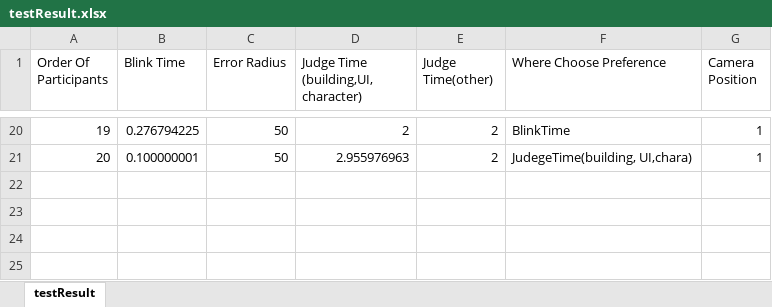
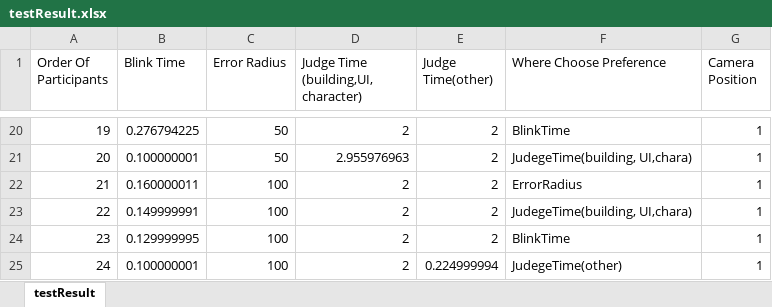
Before and after one commit to ZhangZibo1/Visual-Campus-Unity, an Excel workbook: Assets/testResult.xlsx, sheet testResult, drawn as a sheet; only a part is shown, gaps mark what is left out; values as stored, in another font and other column widths than the file's, no borders; the diff names each change by its address in the sheet, - before the commit and + after, or states it on an @@ line.

```diff
--- a/Assets/testResult.xlsx (sheet testResult)
+++ b/Assets/testResult.xlsx (sheet testResult)
+row 22: 21 | 0.160000011 | 100 | 2 | 2 | ErrorRadius | 1
+row 23: 22 | 0.149999991 | 100 | 2 | 2 | JudegeTime(building, UI,chara) | 1
+row 24: 23 | 0.129999995 | 100 | 2 | 2 | BlinkTime | 1
+row 25: 24 | 0.100000001 | 100 | 2 | 0.224999994 | JudegeTime(other) | 1
```
Also changed, not shown: 11 other files.
